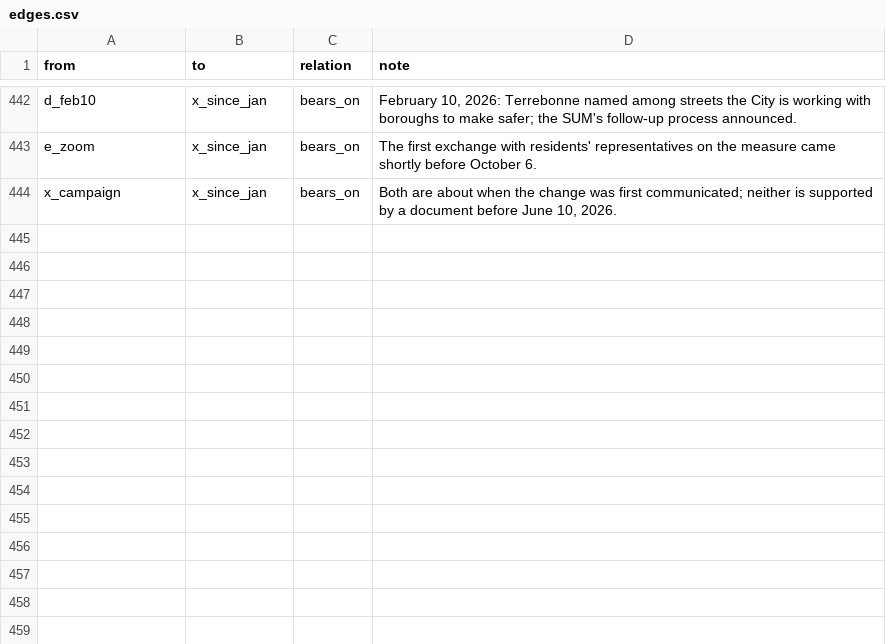
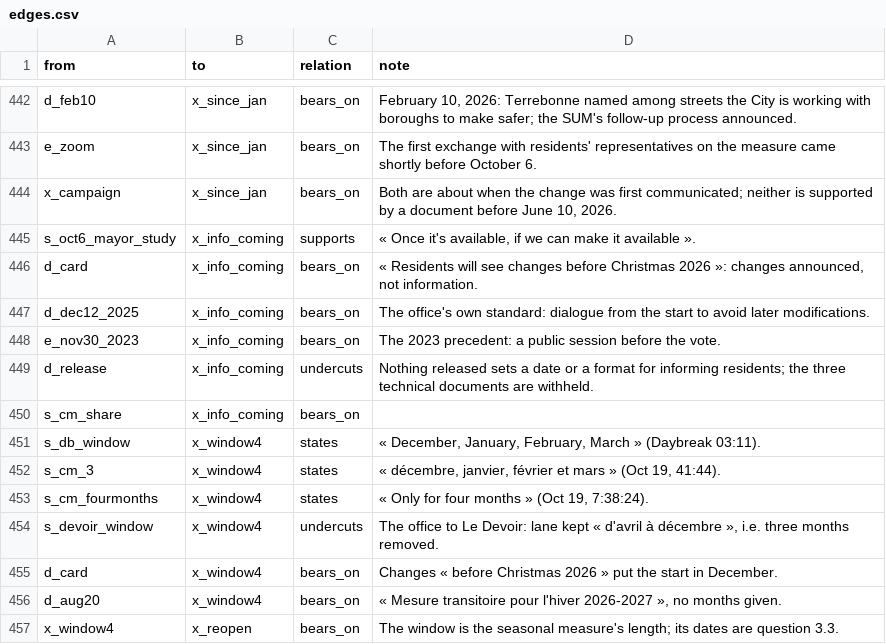
Before and after one commit to OpenMobilityData/Terrebonne-open-sources, a CSV file: 2026-evidence-graph/edges.csv, drawn as a sheet; only a part is shown, gaps mark what is left out; the diff names each change by its address in the sheet, - before the commit and + after, or states it on an @@ line.

```diff
--- a/2026-evidence-graph/edges.csv
+++ b/2026-evidence-graph/edges.csv
+row 445: s_oct6_mayor_study | x_info_coming | supports | « Once it's available, if we can make it available ».
+row 446: d_card | x_info_coming | bears_on | « Residents will see changes before Christmas 2026 »: changes announced, not information.
+row 447: d_dec12_2025 | x_info_coming | bears_on | The office's own standard: dialogue from the start to avoid later modifications.
+row 448: e_nov30_2023 | x_info_coming | bears_on | The 2023 precedent: a public session before the vote.
+row 449: d_release | x_info_coming | undercuts | Nothing released sets a date or a format for informing residents; the three technical documents are withheld.
+row 450: s_cm_share | x_info_coming | bears_on
+row 451: s_db_window | x_window4 | states | « December, January, February, March » (Daybreak 03:11).
+row 452: s_cm_3 | x_window4 | states | « décembre, janvier, février et mars » (Oct 19, 41:44).
+row 453: s_cm_fourmonths | x_window4 | states | « Only for four months » (Oct 19, 7:38:24).
+row 454: s_devoir_window | x_window4 | undercuts | The office to Le Devoir: lane kept « d'avril à décembre », i.e. three months removed.
+row 455: d_card | x_window4 | bears_on | Changes « before Christmas 2026 » put the start in December.
+row 456: d_aug20 | x_window4 | bears_on | « Mesure transitoire pour l'hiver 2026-2027 », no months given.
+row 457: x_window4 | x_reopen | bears_on | The window is the seasonal measure's length; its dates are question 3.3.
```
Also changed, not shown: 2026-evidence-graph/nodes.csv, 2026-evidence-graph/questions.csv, 5 other files.
